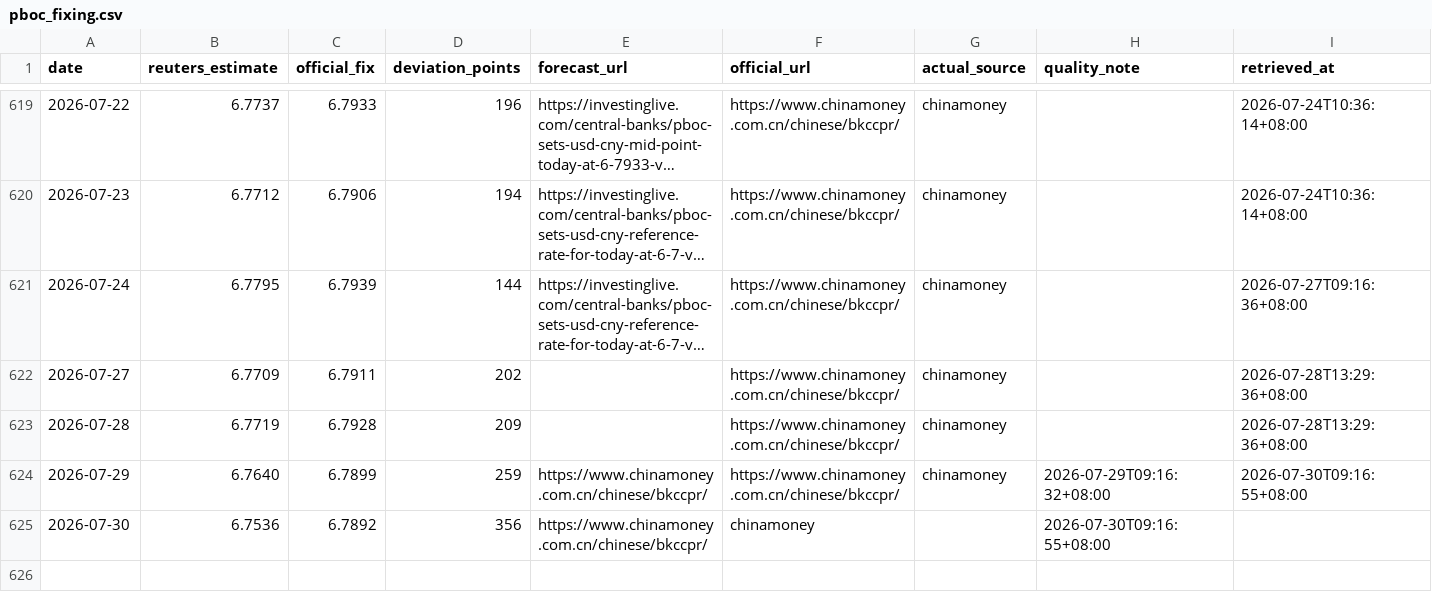
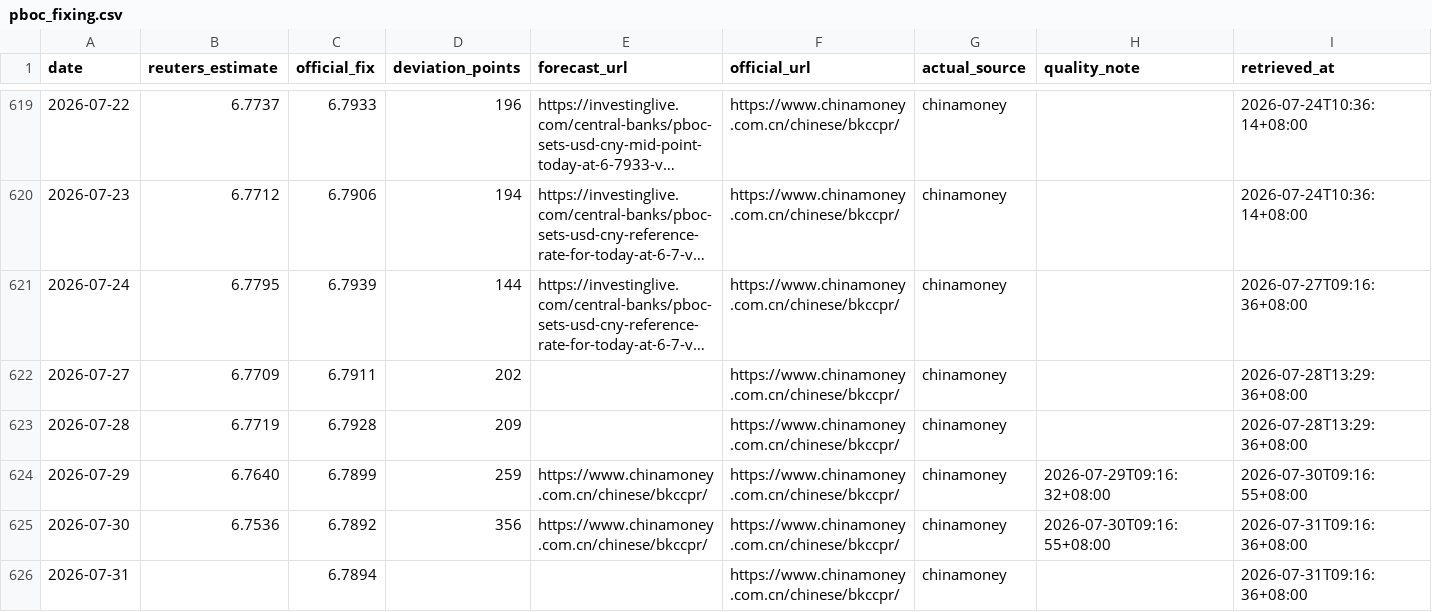
Before and after one commit to ttppdavy/-pboc-fixing-tracker, a CSV file: data/pboc_fixing.csv, drawn as a sheet; only a part is shown, gaps mark what is left out; long unchanged cells end in ….

```diff
--- a/data/pboc_fixing.csv
+++ b/data/pboc_fixing.csv
@@ -624,2 +624,3 @@ date,reuters_estimate,official_fix,deviation_points,forecast_url,official_url,ac
 2026-07-29,6.7640,6.7899,259,https://www.chinamoney.com.cn/chinese/bkccpr/,https://www.chinamoney.com.cn/chinese/bkccpr/,chinamoney,2026-07-29T09:16:32+08:00,2026-07-30T09:16:55+08:00
-2026-07-30,6.7536,6.7892,356,https://www.chinamoney.com.cn/chinese/bkccpr/,chinamoney,,2026-07-30T09:16:55+08:00
+2026-07-30,6.7536,6.7892,356,https://www.chinamoney.com.cn/chinese/bkccpr/,https://www.chinamoney.com.cn/chinese/bkccpr/,chinamoney,2026-07-30T09:16:55+08:00,2026-07-31T09:16:36+08:00
+2026-07-31,,6.7894,,,https://www.chinamoney.com.cn/chinese/bkccpr/,chinamoney,,2026-07-31T09:16:36+08:00
```
Also changed, not shown: 2 other files.
